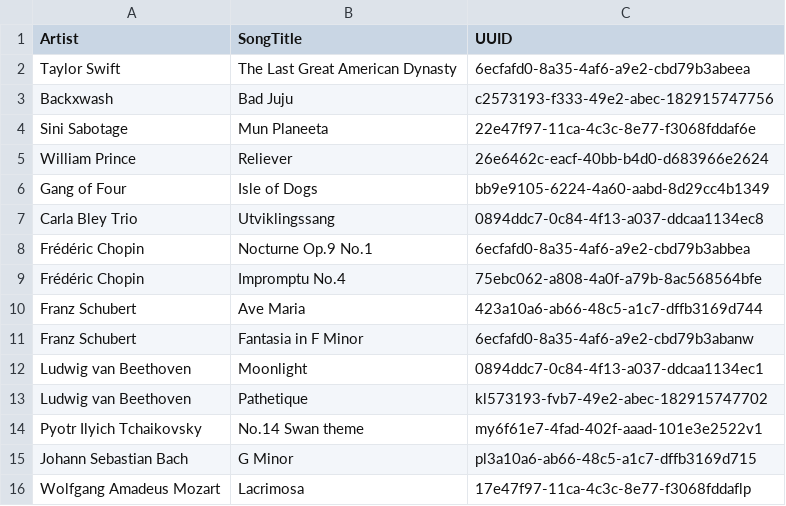
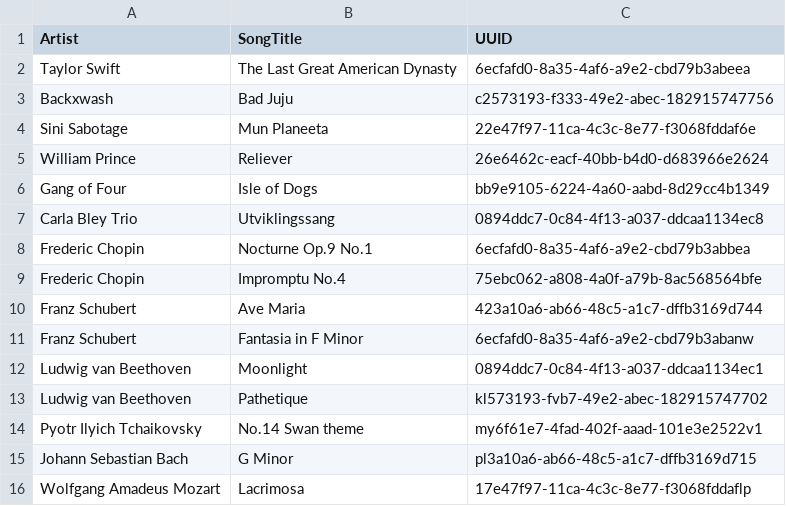
Before and after one commit to scp756-221/term-project-cloudriven, a CSV file: gatling/resources/music.csv, drawn as a sheet.

```diff
--- a/gatling/resources/music.csv
+++ b/gatling/resources/music.csv
@@ -7,4 +7,4 @@ Gang of Four,Isle of Dogs,bb9e9105-6224-4a60-aabd-8d29cc4b1349
 Carla Bley Trio,Utviklingssang,0894ddc7-0c84-4f13-a037-ddcaa1134ec8
-Frédéric Chopin,Nocturne Op.9 No.1,6ecfafd0-8a35-4af6-a9e2-cbd79b3abbea
-Frédéric Chopin,Impromptu No.4,75ebc062-a808-4a0f-a79b-8ac568564bfe
+Frederic Chopin,Nocturne Op.9 No.1,6ecfafd0-8a35-4af6-a9e2-cbd79b3abbea
+Frederic Chopin,Impromptu No.4,75ebc062-a808-4a0f-a79b-8ac568564bfe
 Franz Schubert,Ave Maria,423a10a6-ab66-48c5-a1c7-dffb3169d744
```
Also changed, not shown: 6 other files.
